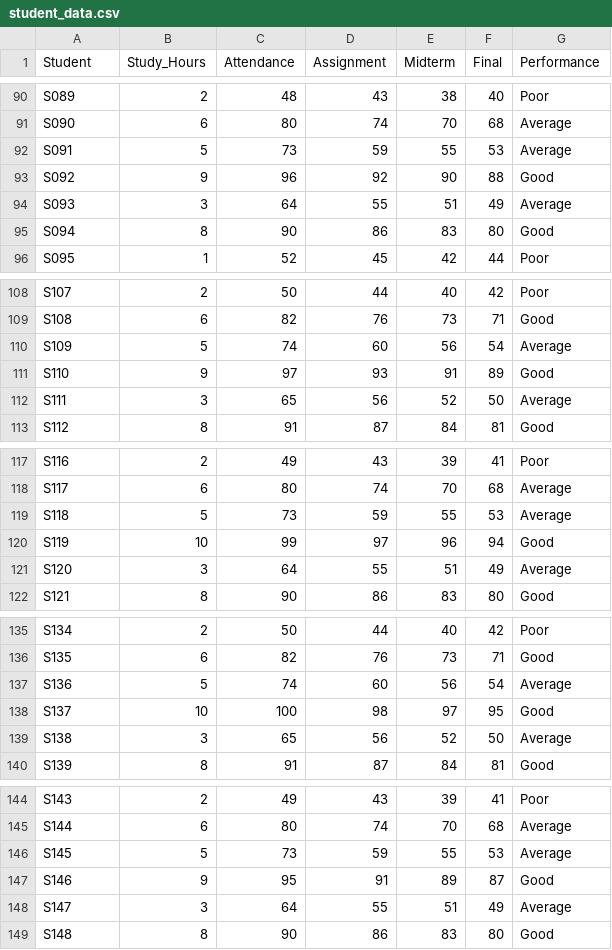
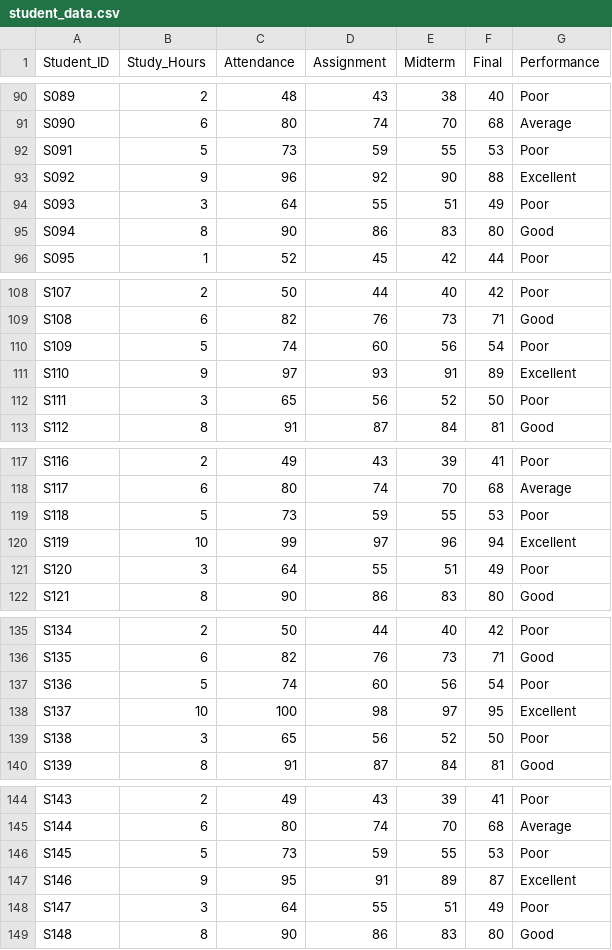
Before and after one commit to zuhranrasool/AI_Data_Classification_System, a CSV file: dataset/student_data.csv, drawn as a sheet; only a part is shown, gaps mark what is left out; the diff covers the shown part only.

```diff
--- a/dataset/student_data.csv
+++ b/dataset/student_data.csv
@@ -1 +1 @@
-Student,Study_Hours,Attendance,Assignment,Midterm,Final,Performance
+Student_ID,Study_Hours,Attendance,Assignment,Midterm,Final,Performance
@@ -91,5 +91,5 @@ S089,2,48,43,38,40,Poor
 S090,6,80,74,70,68,Average
-S091,5,73,59,55,53,Average
-S092,9,96,92,90,88,Good
-S093,3,64,55,51,49,Average
+S091,5,73,59,55,53,Poor
+S092,9,96,92,90,88,Excellent
+S093,3,64,55,51,49,Poor
 S094,8,90,86,83,80,Good
@@ -109,5 +109,5 @@ S107,2,50,44,40,42,Poor
 S108,6,82,76,73,71,Good
-S109,5,74,60,56,54,Average
-S110,9,97,93,91,89,Good
-S111,3,65,56,52,50,Average
+S109,5,74,60,56,54,Poor
+S110,9,97,93,91,89,Excellent
+S111,3,65,56,52,50,Poor
 S112,8,91,87,84,81,Good
@@ -118,5 +118,5 @@ S116,2,49,43,39,41,Poor
 S117,6,80,74,70,68,Average
-S118,5,73,59,55,53,Average
-S119,10,99,97,96,94,Good
-S120,3,64,55,51,49,Average
+S118,5,73,59,55,53,Poor
+S119,10,99,97,96,94,Excellent
+S120,3,64,55,51,49,Poor
 S121,8,90,86,83,80,Good
@@ -136,5 +136,5 @@ S134,2,50,44,40,42,Poor
 S135,6,82,76,73,71,Good
-S136,5,74,60,56,54,Average
-S137,10,100,98,97,95,Good
-S138,3,65,56,52,50,Average
+S136,5,74,60,56,54,Poor
+S137,10,100,98,97,95,Excellent
+S138,3,65,56,52,50,Poor
 S139,8,91,87,84,81,Good
@@ -145,5 +145,5 @@ S143,2,49,43,39,41,Poor
 S144,6,80,74,70,68,Average
-S145,5,73,59,55,53,Average
-S146,9,95,91,89,87,Good
-S147,3,64,55,51,49,Average
+S145,5,73,59,55,53,Poor
+S146,9,95,91,89,87,Excellent
+S147,3,64,55,51,49,Poor
 S148,8,90,86,83,80,Good
```
Also changed, not shown: 47 edited cells elsewhere in this file, 2 other files.
